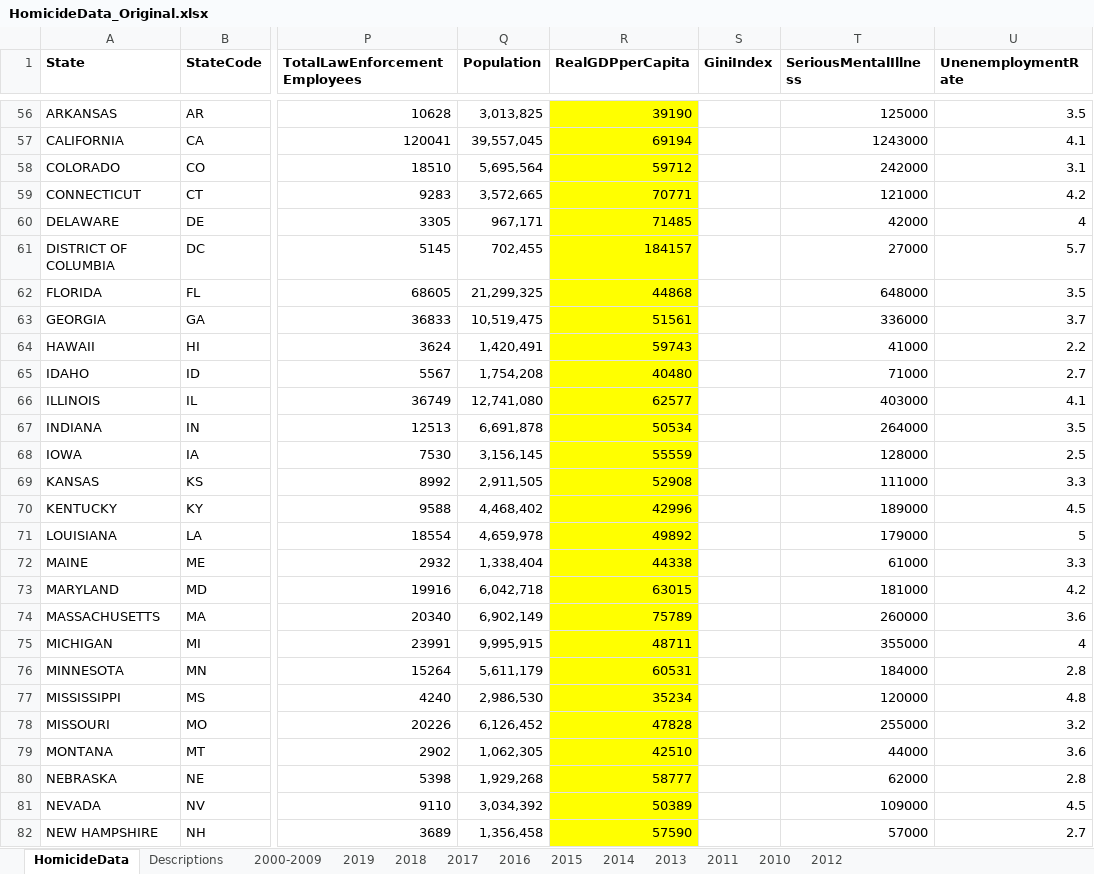
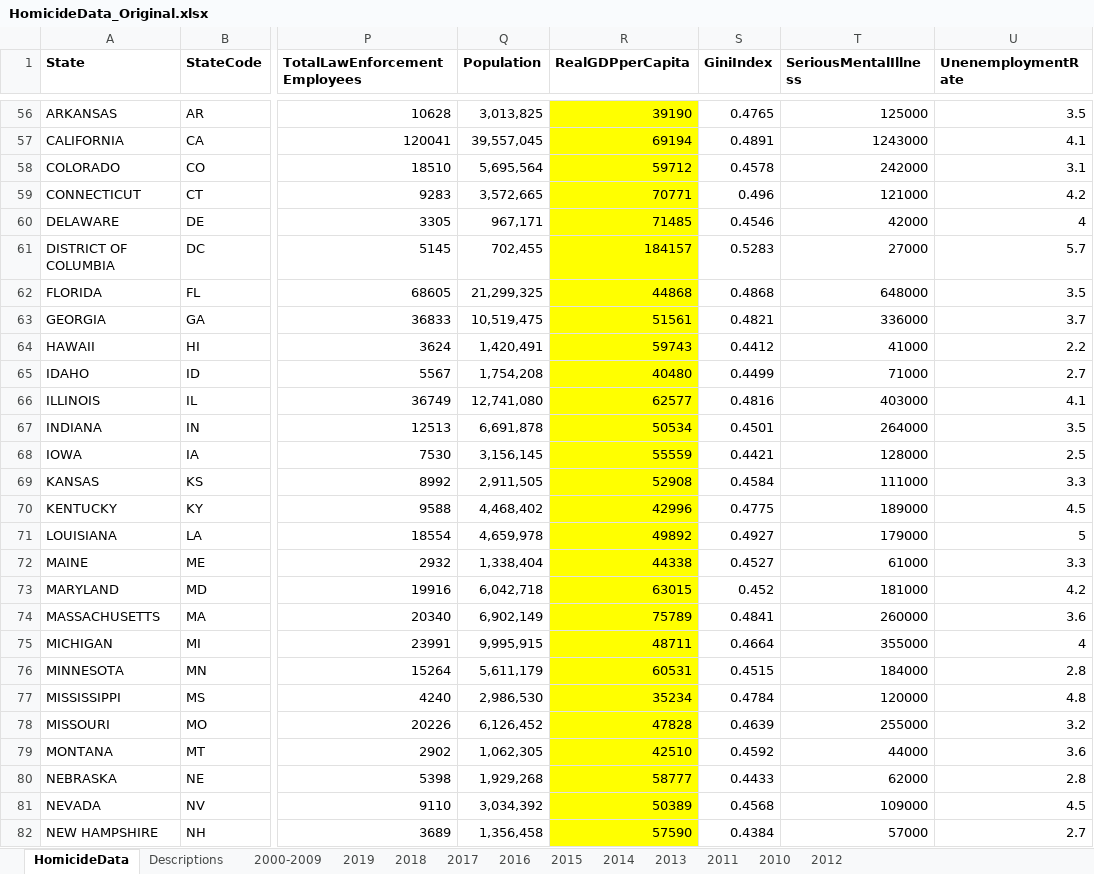
Before and after one commit to jvac06/ViolenceNHomicides, an Excel workbook: data/HomicideData_Original.xlsx, sheet HomicideData, drawn as a sheet; only a part is shown, gaps mark what is left out; values as stored, in another font and other column widths than the file's, no borders; the diff covers the shown part only; the diff names each change by its address in the sheet, - before the commit and + after, or states it on an @@ line.

Commit message:
Add files via upload
added gini index data

```diff
--- a/data/HomicideData_Original.xlsx (sheet HomicideData)
+++ b/data/HomicideData_Original.xlsx (sheet HomicideData)
-S56 (GiniIndex): (empty)
+S56 (GiniIndex): 0.4765
-S57 (GiniIndex): (empty)
+S57 (GiniIndex): 0.4891
-S58 (GiniIndex): (empty)
+S58 (GiniIndex): 0.4578
-S59 (GiniIndex): (empty)
+S59 (GiniIndex): 0.496
-S60 (GiniIndex): (empty)
+S60 (GiniIndex): 0.4546
-S61 (GiniIndex): (empty)
+S61 (GiniIndex): 0.5283
-S62 (GiniIndex): (empty)
+S62 (GiniIndex): 0.4868
-S63 (GiniIndex): (empty)
+S63 (GiniIndex): 0.4821
-S64 (GiniIndex): (empty)
+S64 (GiniIndex): 0.4412
-S65 (GiniIndex): (empty)
+S65 (GiniIndex): 0.4499
-S66 (GiniIndex): (empty)
+S66 (GiniIndex): 0.4816
-S67 (GiniIndex): (empty)
+S67 (GiniIndex): 0.4501
-S68 (GiniIndex): (empty)
+S68 (GiniIndex): 0.4421
-S69 (GiniIndex): (empty)
+S69 (GiniIndex): 0.4584
-S70 (GiniIndex): (empty)
+S70 (GiniIndex): 0.4775
-S71 (GiniIndex): (empty)
+S71 (GiniIndex): 0.4927
-S72 (GiniIndex): (empty)
+S72 (GiniIndex): 0.4527
-S73 (GiniIndex): (empty)
+S73 (GiniIndex): 0.452
-S74 (GiniIndex): (empty)
+S74 (GiniIndex): 0.4841
-S75 (GiniIndex): (empty)
+S75 (GiniIndex): 0.4664
-S76 (GiniIndex): (empty)
+S76 (GiniIndex): 0.4515
-S77 (GiniIndex): (empty)
+S77 (GiniIndex): 0.4784
-S78 (GiniIndex): (empty)
+S78 (GiniIndex): 0.4639
-S79 (GiniIndex): (empty)
+S79 (GiniIndex): 0.4592
-S80 (GiniIndex): (empty)
+S80 (GiniIndex): 0.4433
-S81 (GiniIndex): (empty)
+S81 (GiniIndex): 0.4568
-S82 (GiniIndex): (empty)
+S82 (GiniIndex): 0.4384
```
Also changed, not shown: 75 edited cells elsewhere in this sheet.
